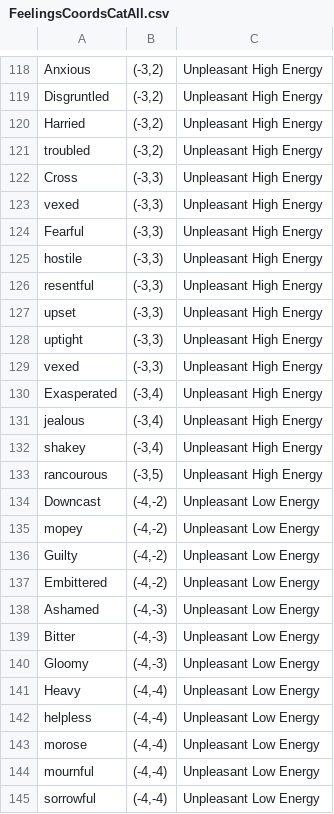
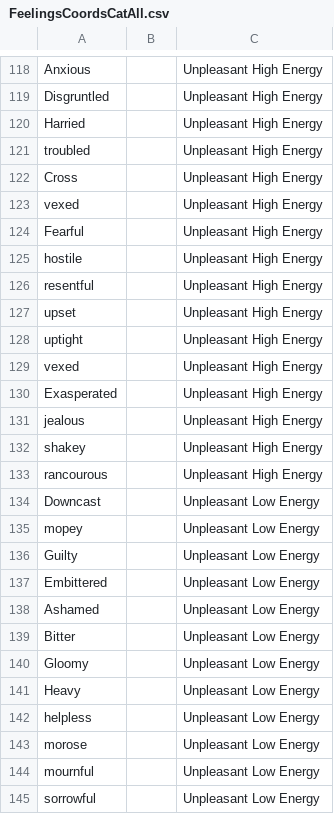
Before and after one commit to elstep/myData, a CSV file: FeelingsCoordsCatAll.csv, drawn as a sheet; only a part is shown, gaps mark what is left out; the diff covers the shown part only; the diff names each change by its address in the sheet, - before the commit and + after, or states it on an @@ line.

```diff
--- a/FeelingsCoordsCatAll.csv
+++ b/FeelingsCoordsCatAll.csv
-B118:B121: (-3,2)
+B118:B121: (empty)
-B122:B129: (-3,3)
+B122:B129: (empty)
-B130:B132: (-3,4)
+B130:B132: (empty)
-B133: (-3,5)
+B133: (empty)
-B134:B137: (-4,-2)
+B134:B137: (empty)
-B138:B140: (-4,-3)
+B138:B140: (empty)
-B141:B145: (-4,-4)
+B141:B145: (empty)
```
Also changed, not shown: 50 edited cells elsewhere in this file.
